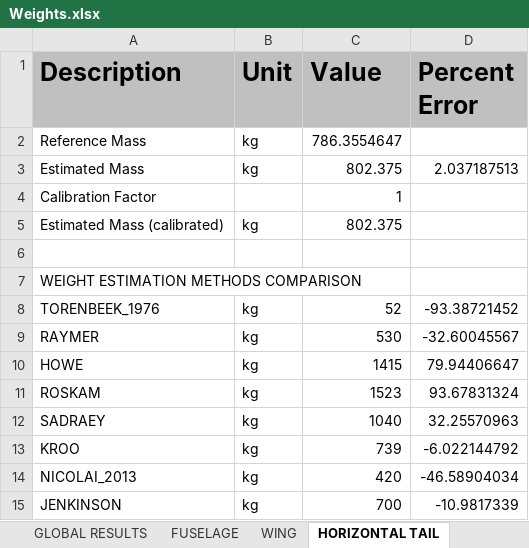
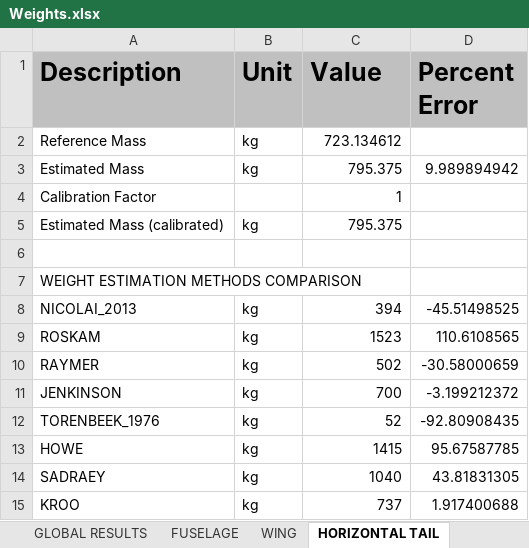
Before and after one commit to QiquWong/jpad, an Excel workbook: JPADSandBox_v2/out/CS300/WEIGHTS/Weights.xlsx, sheet HORIZONTAL TAIL, drawn as a sheet; values as stored, in another font and other column widths than the file's, no borders; removed rows and columns are numbered as before the commit, all else as after; the diff names each change by its address in the sheet, - before the commit and + after, or states it on an @@ line.

```diff
--- a/JPADSandBox_v2/out/CS300/WEIGHTS/Weights.xlsx (sheet HORIZONTAL TAIL)
+++ b/JPADSandBox_v2/out/CS300/WEIGHTS/Weights.xlsx (sheet HORIZONTAL TAIL)
-C2 (Value): 786.3554647
+C2 (Value): 723.134612
-C3 (Value): 802.375
+C3 (Value): 795.375
-D3 (Percent Error): 2.037187513
+D3 (Percent Error): 9.989894942
-C5 (Value): 802.375
+C5 (Value): 795.375
+row 8: NICOLAI_2013 | kg | 394 | -45.51498525
+row 9: ROSKAM | kg | 1523 | 110.6108565
+row 10: RAYMER | kg | 502 | -30.58000659
+row 11: JENKINSON | kg | 700 | -3.199212372
-D12 (Percent Error): -93.38721452
+D12 (Percent Error): -92.80908435
-row 9: RAYMER | kg | 530 | -32.60045567
-D13 (Percent Error): 79.94406647
+D13 (Percent Error): 95.67587785
-row 11: ROSKAM | kg | 1523 | 93.67831324
-D14 (Percent Error): 32.25570963
+D14 (Percent Error): 43.81831305
-C15 (Value): 739
+C15 (Value): 737
-D15 (Percent Error): -6.022144792
+D15 (Percent Error): 1.917400688
-row 14: NICOLAI_2013 | kg | 420 | -46.58904034
-row 15: JENKINSON | kg | 700 | -10.9817339
```
Also changed, not shown: sheet FUSELAGE, sheet VERTICAL TAIL, sheet POWER PLANT, sheet WING, sheet SYSTEMS, sheet GLOBAL RESULTS, 2 more sheets, JPADSandBox_v2/out/CS300/BALANCE/Balance.xlsx, 37 other files.
